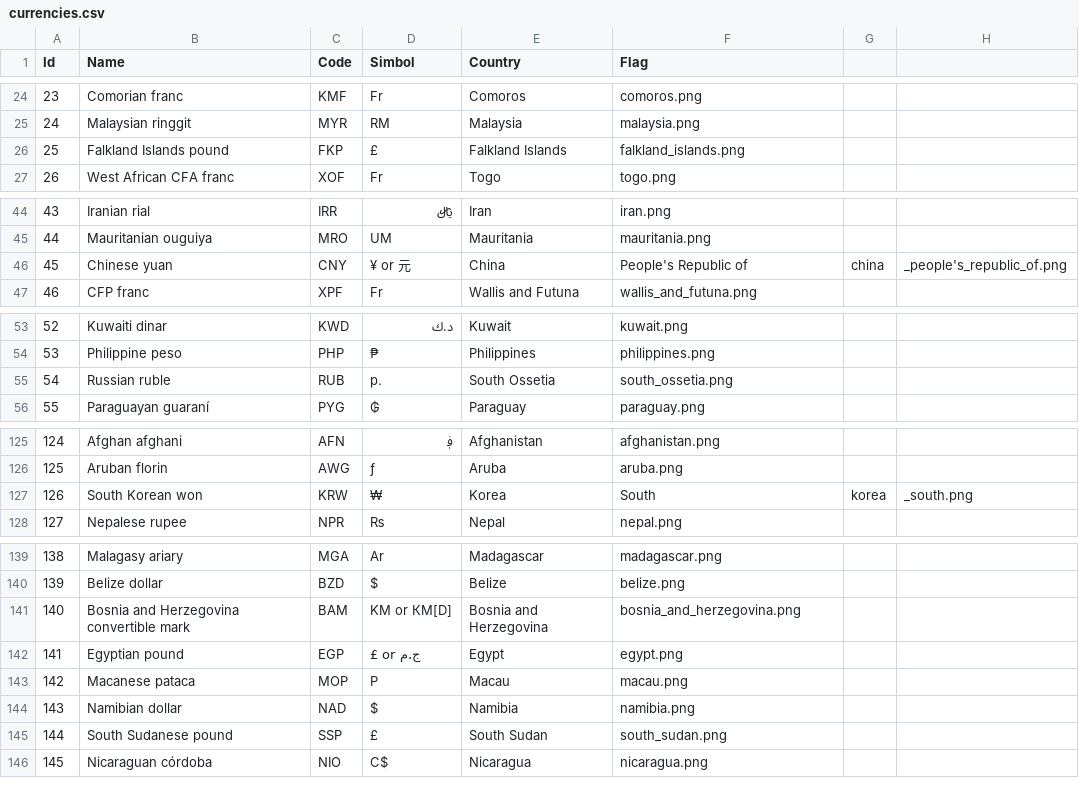
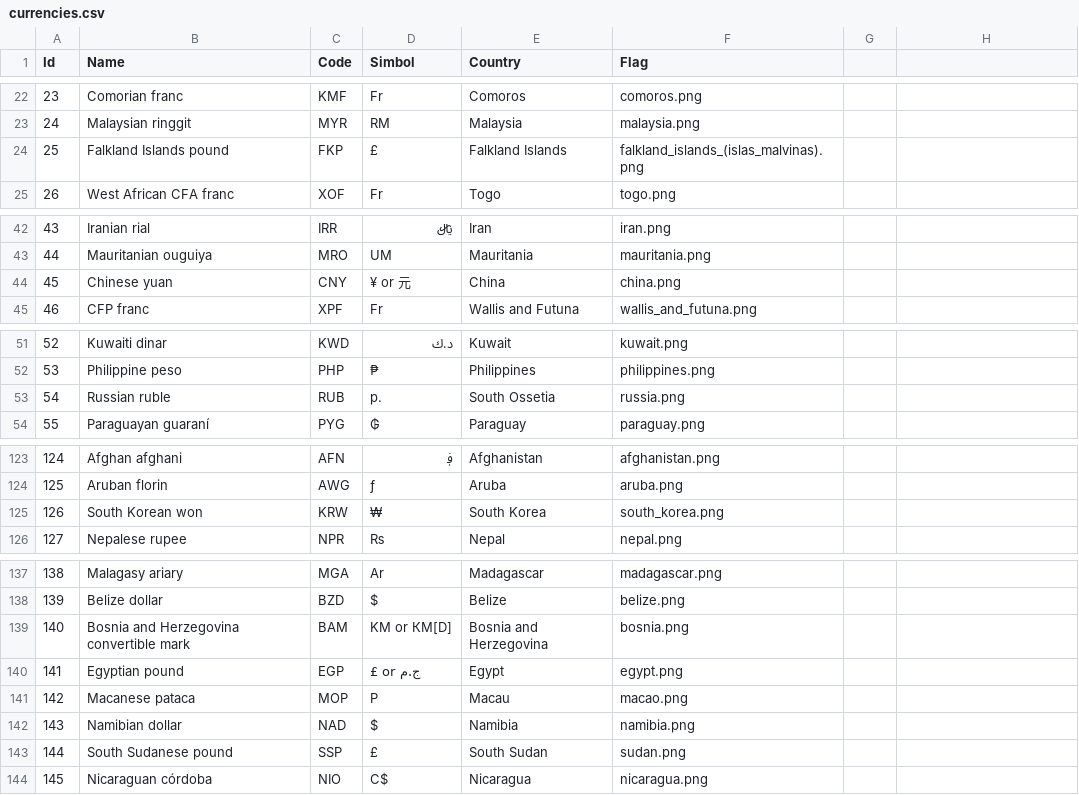
Before and after one commit to kennedyoliveira/alfred-rates, a CSV file: currencies.csv, drawn as a sheet; only a part is shown, gaps mark what is left out; the diff covers the shown part only.

```diff
--- a/currencies.csv
+++ b/currencies.csv
@@ -25,3 +23,3 @@ Id,Name,Code,Simbol,Country,Flag
 24,Malaysian ringgit,MYR,RM,Malaysia,malaysia.png
-25,Falkland Islands pound,FKP,£,Falkland Islands,falkland_islands.png
+25,Falkland Islands pound,FKP,£,Falkland Islands,falkland_islands_(islas_malvinas).png
 26,West African CFA franc,XOF,Fr,Togo,togo.png
@@ -45,3 +43,3 @@ Id,Name,Code,Simbol,Country,Flag
 44,Mauritanian ouguiya,MRO,UM,Mauritania,mauritania.png
-45,Chinese yuan,CNY,¥ or 元,China, People's Republic of,china,_people's_republic_of.png
+45,Chinese yuan,CNY,¥ or 元,China,china.png
 46,CFP franc,XPF,Fr,Wallis and Futuna,wallis_and_futuna.png
@@ -54,3 +52,3 @@ Id,Name,Code,Simbol,Country,Flag
 53,Philippine peso,PHP,₱,Philippines,philippines.png
-54,Russian ruble,RUB,р.,South Ossetia,south_ossetia.png
+54,Russian ruble,RUB,р.,South Ossetia,russia.png
 55,Paraguayan guaraní,PYG,₲,Paraguay,paraguay.png
@@ -126,3 +124,3 @@ Id,Name,Code,Simbol,Country,Flag
 125,Aruban florin,AWG,ƒ,Aruba,aruba.png
-126,South Korean won,KRW,₩,Korea, South,korea,_south.png
+126,South Korean won,KRW,₩,South Korea,south_korea.png
 127,Nepalese rupee,NPR,₨,Nepal,nepal.png
@@ -140,7 +138,7 @@ Id,Name,Code,Simbol,Country,Flag
 139,Belize dollar,BZD,$,Belize,belize.png
-140,Bosnia and Herzegovina convertible mark,BAM,KM or КМ[D],Bosnia and Herzegovina,bosnia_and_herzegovina.png
+140,Bosnia and Herzegovina convertible mark,BAM,KM or КМ[D],Bosnia and Herzegovina,bosnia.png
 141,Egyptian pound,EGP,£ or ج.م,Egypt,egypt.png
-142,Macanese pataca,MOP,P,Macau,macau.png
+142,Macanese pataca,MOP,P,Macau,macao.png
 143,Namibian dollar,NAD,$,Namibia,namibia.png
-144,South Sudanese pound,SSP,£,South Sudan,south_sudan.png
+144,South Sudanese pound,SSP,£,South Sudan,sudan.png
 145,Nicaraguan córdoba,NIO,C$,Nicaragua,nicaragua.png
```
Also changed, not shown: 2 removed rows and 20 edited cells elsewhere in this file, 8 other files.
